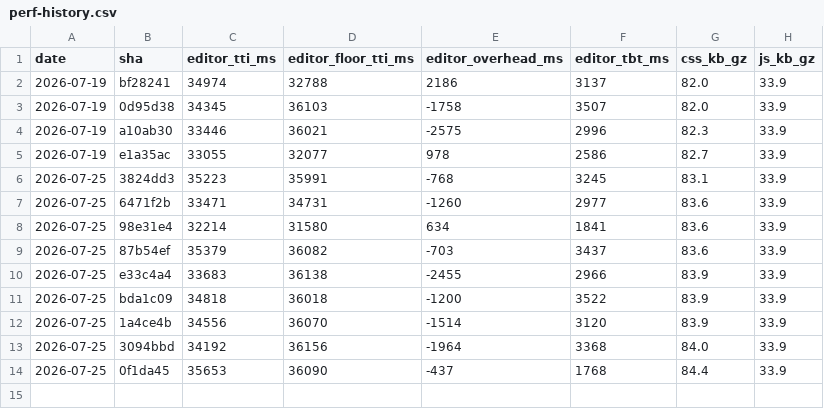
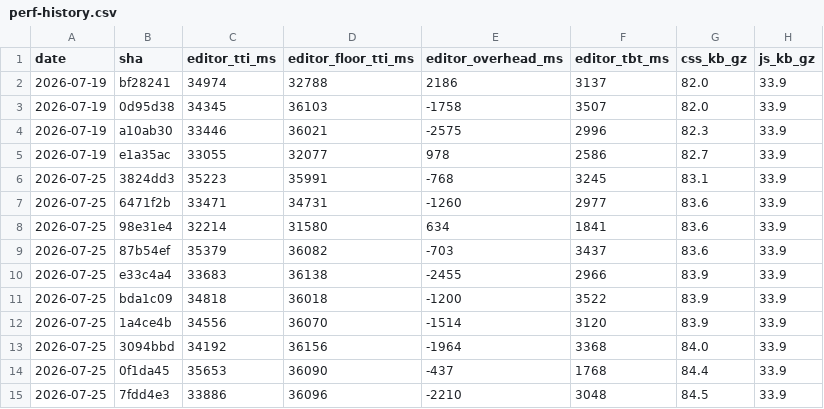
Before and after one commit to accessible-wordpress-theme/awt-blocks, a CSV file: docs/perf-history.csv, drawn as a sheet.

```diff
--- a/docs/perf-history.csv
+++ b/docs/perf-history.csv
@@ -14 +14,2 @@ date,sha,editor_tti_ms,editor_floor_tti_ms,editor_overhead_ms,editor_tbt_ms,css_
 2026-07-25,0f1da45,35653,36090,-437,1768,84.4,33.9
+2026-07-25,7fdd4e3,33886,36096,-2210,3048,84.5,33.9
```
